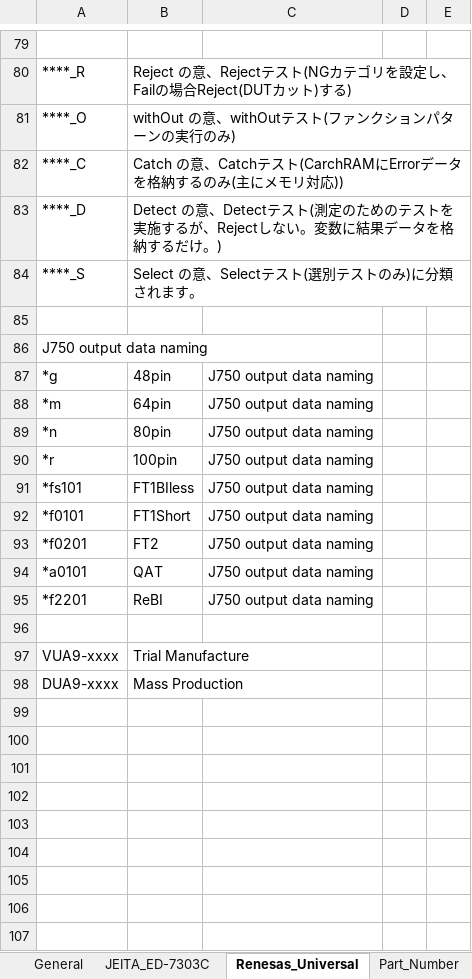
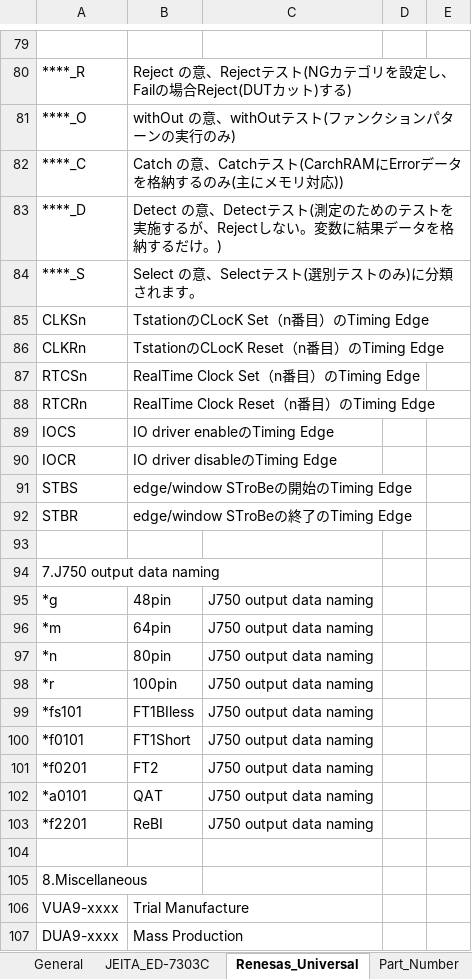
Before and after one commit to fjfdct/Work_Notes, an Excel workbook: Renesas_Terminology.xlsx, sheet Renesas_Universal, drawn as a sheet; only a part is shown, gaps mark what is left out; values as stored, in another font and other column widths than the file's, no borders; addresses are those after the commit; the diff names each change by its address in the sheet, - before the commit and + after, or states it on an @@ line.

Commit message:
Add files via upload

```diff
--- a/Renesas_Terminology.xlsx (sheet Renesas_Universal)
+++ b/Renesas_Terminology.xlsx (sheet Renesas_Universal)
+row 85: CLKSn | TstationのCLocK Set（n番目）のTiming Edge
+row 86: CLKRn | TstationのCLocK Reset（n番目）のTiming Edge
+row 87: RTCSn | RealTime Clock Set（n番目）のTiming Edge
+row 88: RTCRn | RealTime Clock Reset（n番目）のTiming Edge
+row 89: IOCS | IO driver enableのTiming Edge
+row 90: IOCR | IO driver disableのTiming Edge
+row 91: STBS | edge/window STroBeの開始のTiming Edge
+row 92: STBR | edge/window STroBeの終了のTiming Edge
-A94: J750 output data naming
+A94: 7.J750 output data naming
+row 105: 8.Miscellaneous
```
Also changed, not shown: sheet General.
